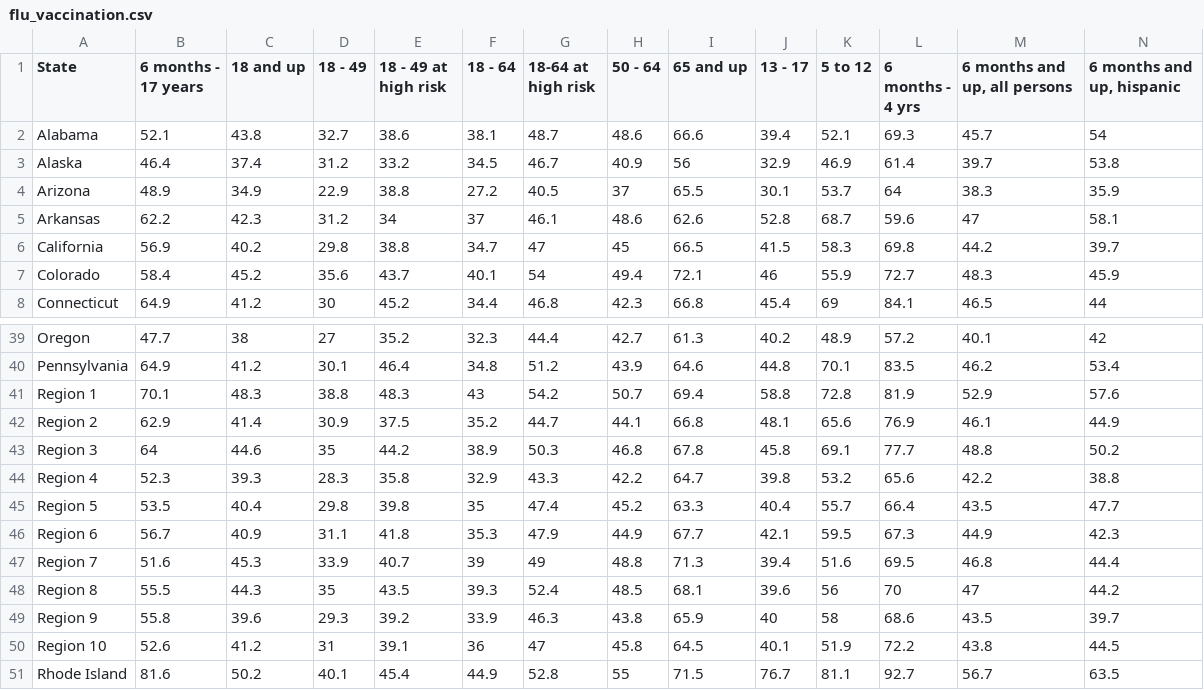
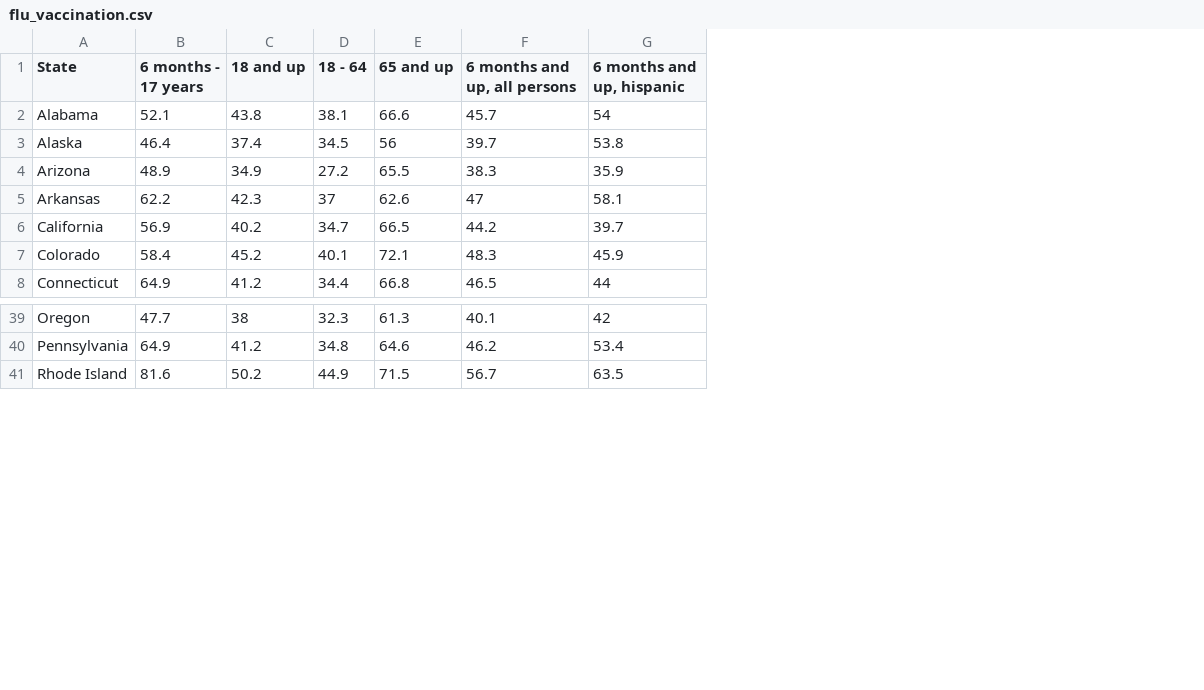
Before and after one commit to NewsappAJC/flu, a CSV file: flu_vaccination.csv, drawn as a sheet; only a part is shown, gaps mark what is left out; rows hold the shown columns only; the diff names each change by its address in the sheet, - before the commit and + after, or states it on an @@ line.

Commit message:
cut extraneous data from flu_vaccination.csv

```diff
--- a/flu_vaccination.csv
+++ b/flu_vaccination.csv
-column D (18 - 49), rows 2-8: 32.7 | 31.2 | 22.9 | 31.2 | 29.8 | 35.6 | 30; rows 39-40: 27 | 30.1; row 51: 40.1
-column E (18 - 49 at high risk), rows 2-8: 38.6 | 33.2 | 38.8 | 34 | 38.8 | 43.7 | 45.2; rows 39-40: 35.2 | 46.4; row 51: 45.4
-column G (18-64 at high risk), rows 2-8: 48.7 | 46.7 | 40.5 | 46.1 | 47 | 54 | 46.8; rows 39-40: 44.4 | 51.2; row 51: 52.8
-column H (50 - 64), rows 2-8: 48.6 | 40.9 | 37 | 48.6 | 45 | 49.4 | 42.3; rows 39-40: 42.7 | 43.9; row 51: 55
-column J (13 - 17), rows 2-8: 39.4 | 32.9 | 30.1 | 52.8 | 41.5 | 46 | 45.4; rows 39-40: 40.2 | 44.8; row 51: 76.7
-column K (5 to 12), rows 2-8: 52.1 | 46.9 | 53.7 | 68.7 | 58.3 | 55.9 | 69; rows 39-40: 48.9 | 70.1; row 51: 81.1
-column L (6 months - 4 yrs), rows 2-8: 69.3 | 61.4 | 64 | 59.6 | 69.8 | 72.7 | 84.1; rows 39-40: 57.2 | 83.5; row 51: 92.7
-row 41: Region 1 | 70.1 | 48.3 | 38.8 | 48.3 | 43 | 54.2 | 50.7 | 69.4 | 58.8 | 72.8 | 81.9 | 52.9 | 57.6
-row 42: Region 2 | 62.9 | 41.4 | 30.9 | 37.5 | 35.2 | 44.7 | 44.1 | 66.8 | 48.1 | 65.6 | 76.9 | 46.1 | 44.9
-row 43: Region 3 | 64 | 44.6 | 35 | 44.2 | 38.9 | 50.3 | 46.8 | 67.8 | 45.8 | 69.1 | 77.7 | 48.8 | 50.2
-row 44: Region 4 | 52.3 | 39.3 | 28.3 | 35.8 | 32.9 | 43.3 | 42.2 | 64.7 | 39.8 | 53.2 | 65.6 | 42.2 | 38.8
-row 45: Region 5 | 53.5 | 40.4 | 29.8 | 39.8 | 35 | 47.4 | 45.2 | 63.3 | 40.4 | 55.7 | 66.4 | 43.5 | 47.7
-row 46: Region 6 | 56.7 | 40.9 | 31.1 | 41.8 | 35.3 | 47.9 | 44.9 | 67.7 | 42.1 | 59.5 | 67.3 | 44.9 | 42.3
-row 47: Region 7 | 51.6 | 45.3 | 33.9 | 40.7 | 39 | 49 | 48.8 | 71.3 | 39.4 | 51.6 | 69.5 | 46.8 | 44.4
-row 48: Region 8 | 55.5 | 44.3 | 35 | 43.5 | 39.3 | 52.4 | 48.5 | 68.1 | 39.6 | 56 | 70 | 47 | 44.2
-row 49: Region 9 | 55.8 | 39.6 | 29.3 | 39.2 | 33.9 | 46.3 | 43.8 | 65.9 | 40 | 58 | 68.6 | 43.5 | 39.7
-row 50: Region 10 | 52.6 | 41.2 | 31 | 39.1 | 36 | 47 | 45.8 | 64.5 | 40.1 | 51.9 | 72.2 | 43.8 | 44.5
```
